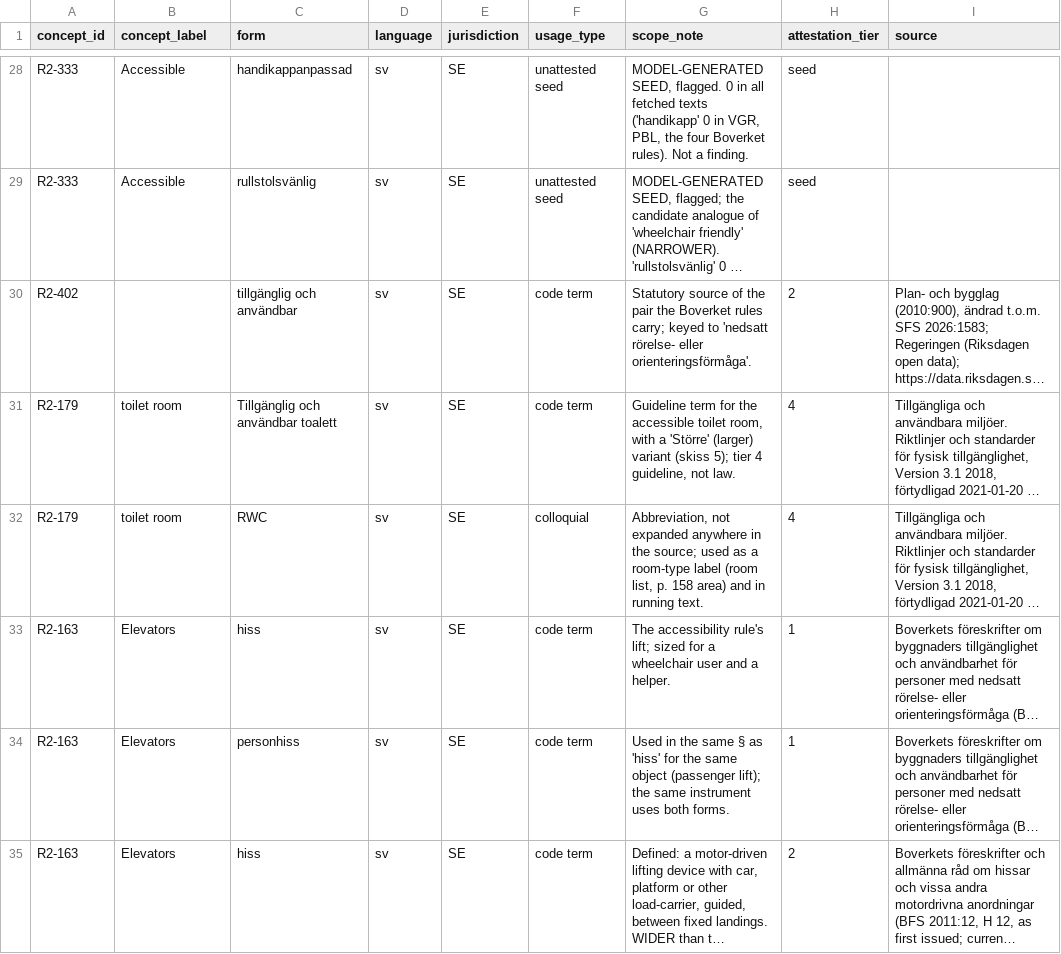
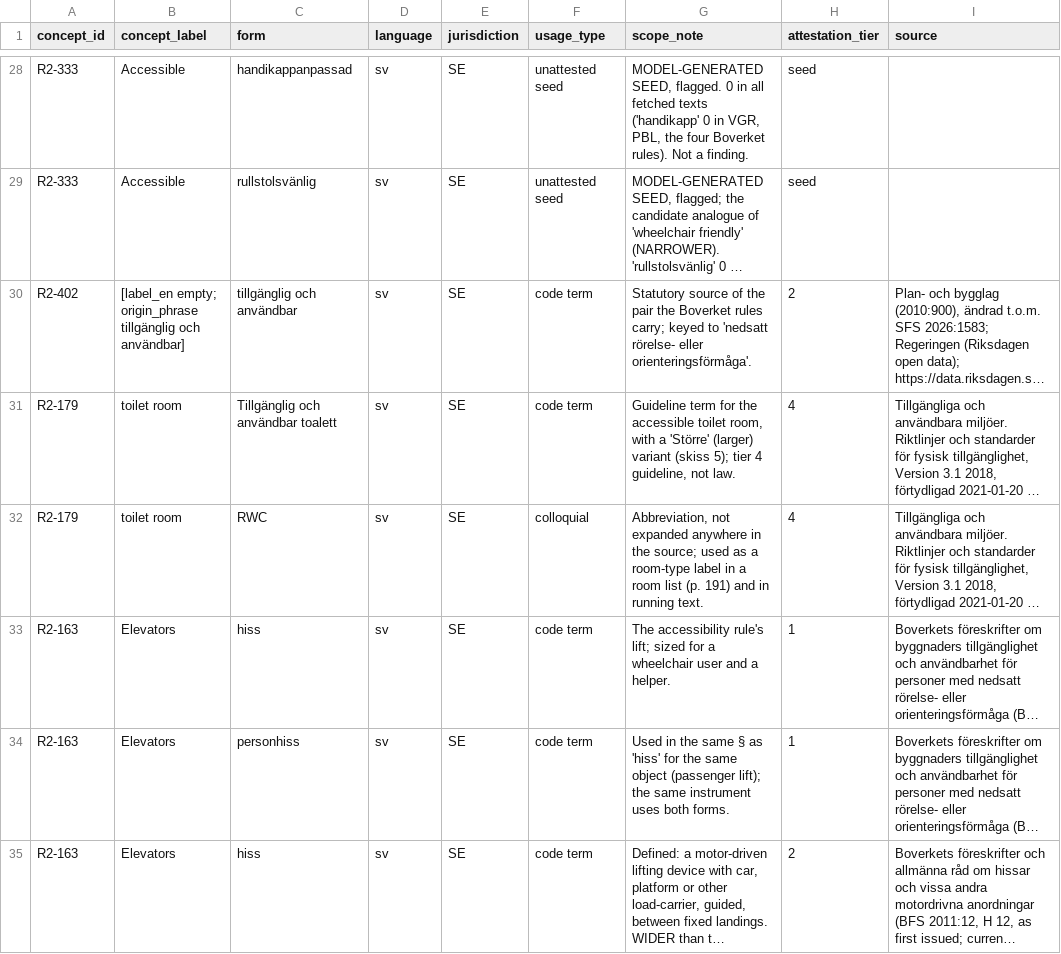
Before and after one commit to jordanelias/guidebook, a TSV file: scratchpad/session_2026-11-06-base-vocabulary-review/terminology-pass/SV-SE/equivalents.tsv, drawn as a sheet; only a part is shown, gaps mark what is left out; long unchanged cells end in …; the diff names each change by its address in the sheet, - before the commit and + after, or states it on an @@ line.

```diff
--- a/scratchpad/session_2026-11-06-base-vocabulary-review/terminology-pass/SV-SE/equivalents.tsv
+++ b/scratchpad/session_2026-11-06-base-vocabulary-review/terminology-pass/SV-SE/equivalents.tsv
-B30 (concept_label): (empty)
+B30 (concept_label): [label_en empty; origin_phrase tillgänglig och användbar]
-G32 (scope_note): …room-type label (room list, p. 158 area) and in…
+G32 (scope_note): …room-type label in a room list (p. 191) and in…
```
Also changed, not shown: 15 other files.
